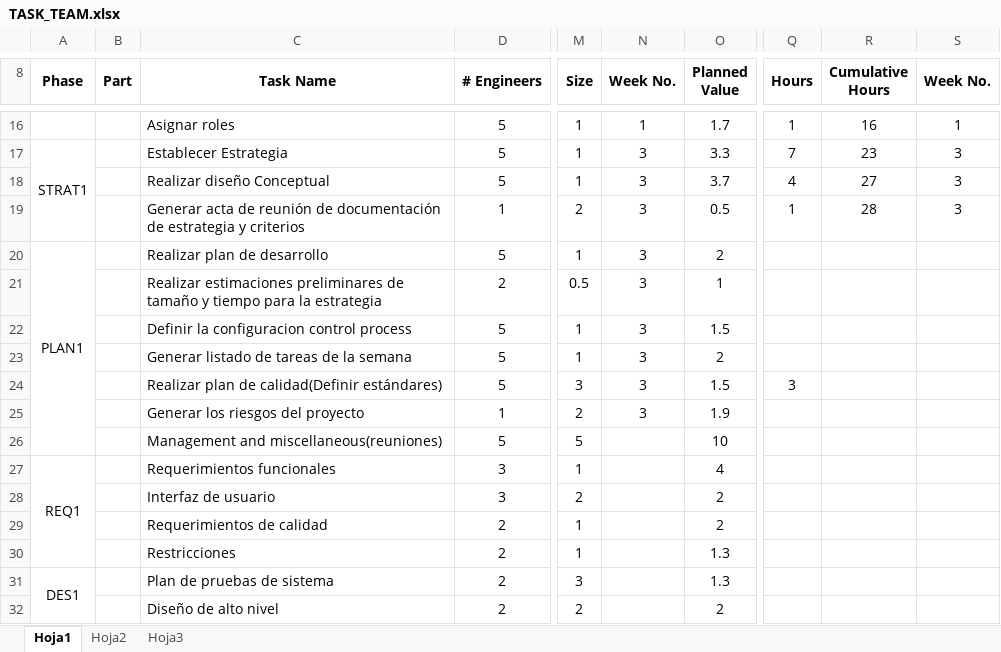
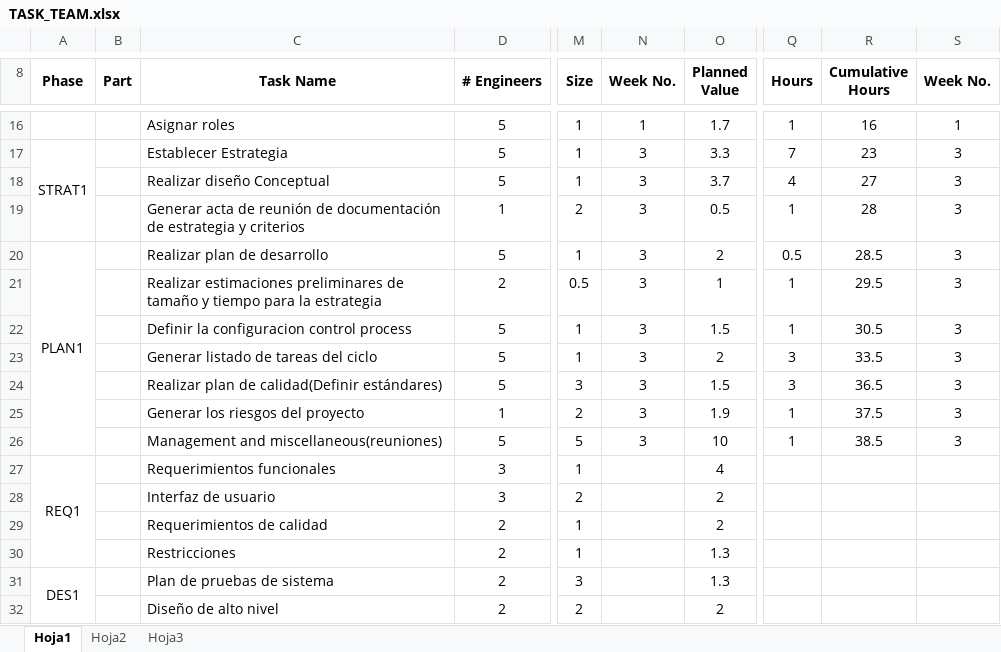
Before and after one commit to oscar0012/tsp, an Excel workbook: documentos/ciclo1/TASK_TEAM.xlsx, sheet Hoja1, drawn as a sheet; only a part is shown, gaps mark what is left out; values as stored, in another font and other column widths than the file's, no borders; the diff names each change by its address in the sheet, - before the commit and + after, or states it on an @@ line.

Commit message:
Actualizacion

```diff
--- a/documentos/ciclo1/TASK_TEAM.xlsx (sheet Hoja1)
+++ b/documentos/ciclo1/TASK_TEAM.xlsx (sheet Hoja1)
-Q20 (Hours): (empty)
+Q20 (Hours): 0.5
-R20 (Cumulative Hours): (empty)
+R20 (Cumulative Hours): 28.5
-S20:S26 (Week No.): (empty)
+S20:S26 (Week No.): 3
-Q21:Q22 (Hours): (empty)
+Q21:Q22 (Hours): 1
-R21 (Cumulative Hours): (empty)
+R21 (Cumulative Hours): 29.5
-R22 (Cumulative Hours): (empty)
+R22 (Cumulative Hours): 30.5
-C23 (Task Name): Generar listado de tareas de la semana
+C23 (Task Name): Generar listado de tareas del ciclo
-Q23 (Hours): (empty)
+Q23 (Hours): 3
-R23 (Cumulative Hours): (empty)
+R23 (Cumulative Hours): 33.5
-R24 (Cumulative Hours): (empty)
+R24 (Cumulative Hours): 36.5
-Q25:Q26 (Hours): (empty)
+Q25:Q26 (Hours): 1
-R25 (Cumulative Hours): (empty)
+R25 (Cumulative Hours): 37.5
-N26 (Week No.): (empty)
+N26 (Week No.): 3
-R26 (Cumulative Hours): (empty)
+R26 (Cumulative Hours): 38.5
```
